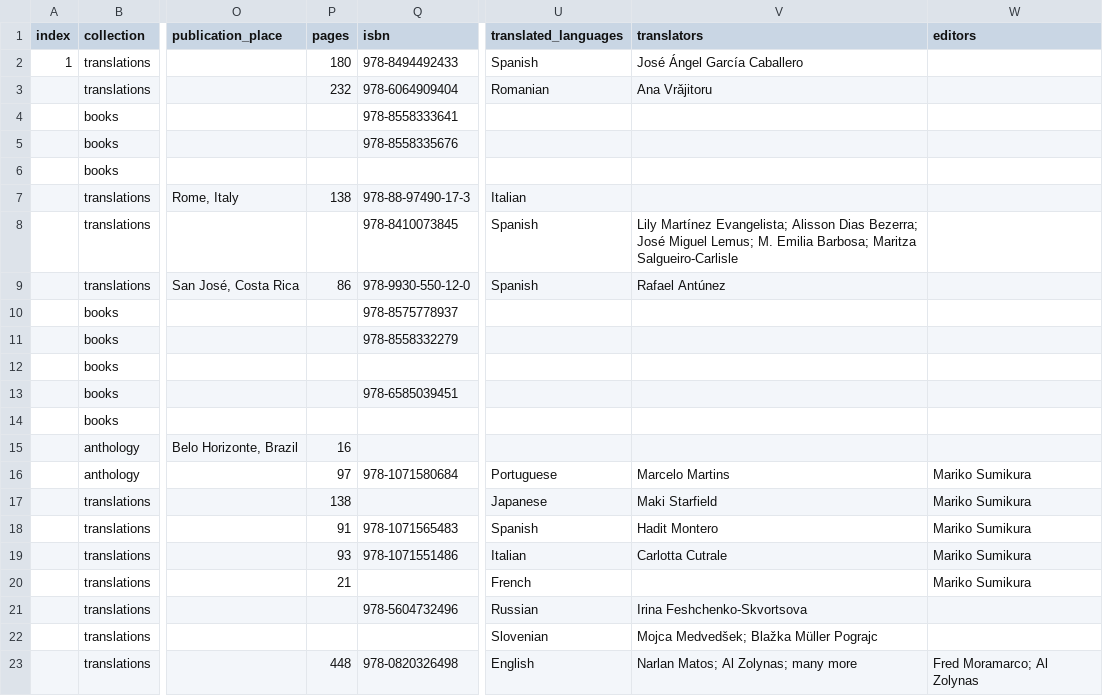
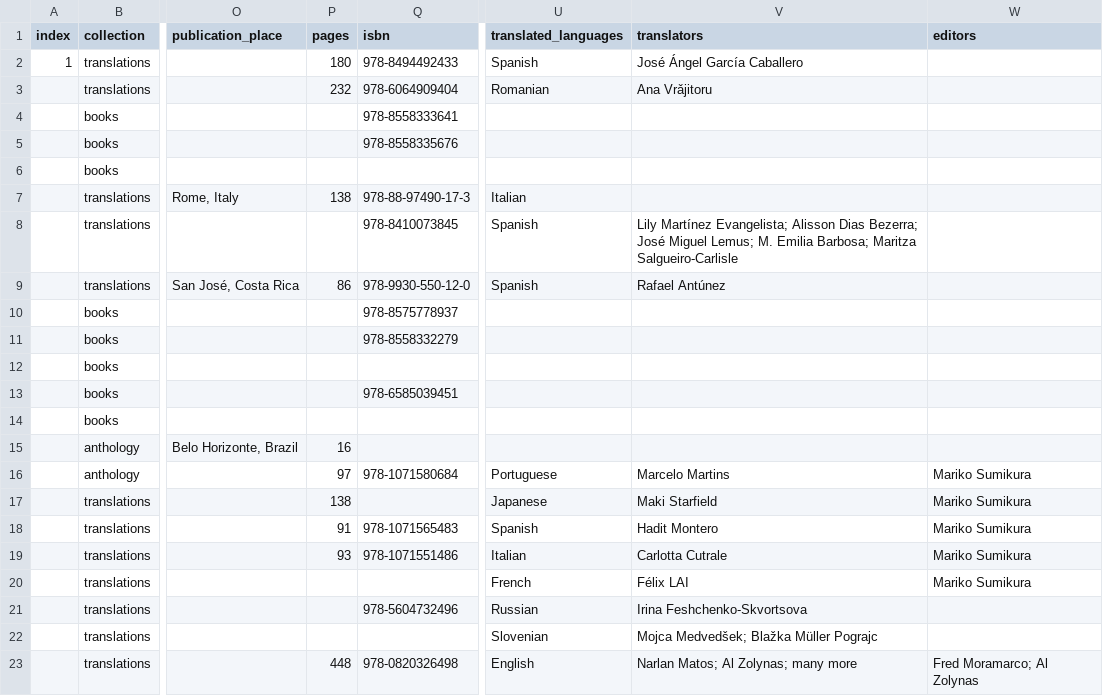
Before and after one commit to narlanmatos/narlanmatos.github.io, a CSV file: _data/publications.csv, drawn as a sheet; only a part is shown, gaps mark what is left out; the diff names each change by its address in the sheet, - before the commit and + after, or states it on an @@ line.

Commit message:
Update publications.csv

```diff
--- a/_data/publications.csv
+++ b/_data/publications.csv
-P20 (pages): 21
+P20 (pages): (empty)
-V20 (translators): (empty)
+V20 (translators): Félix LAI
```
